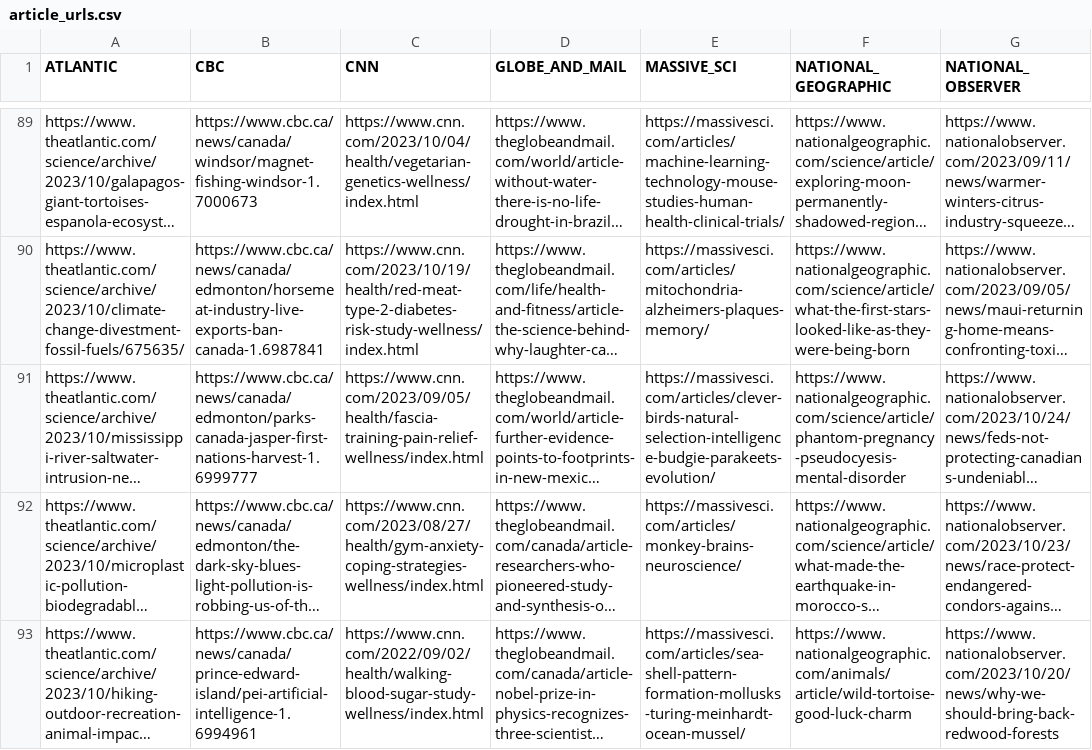
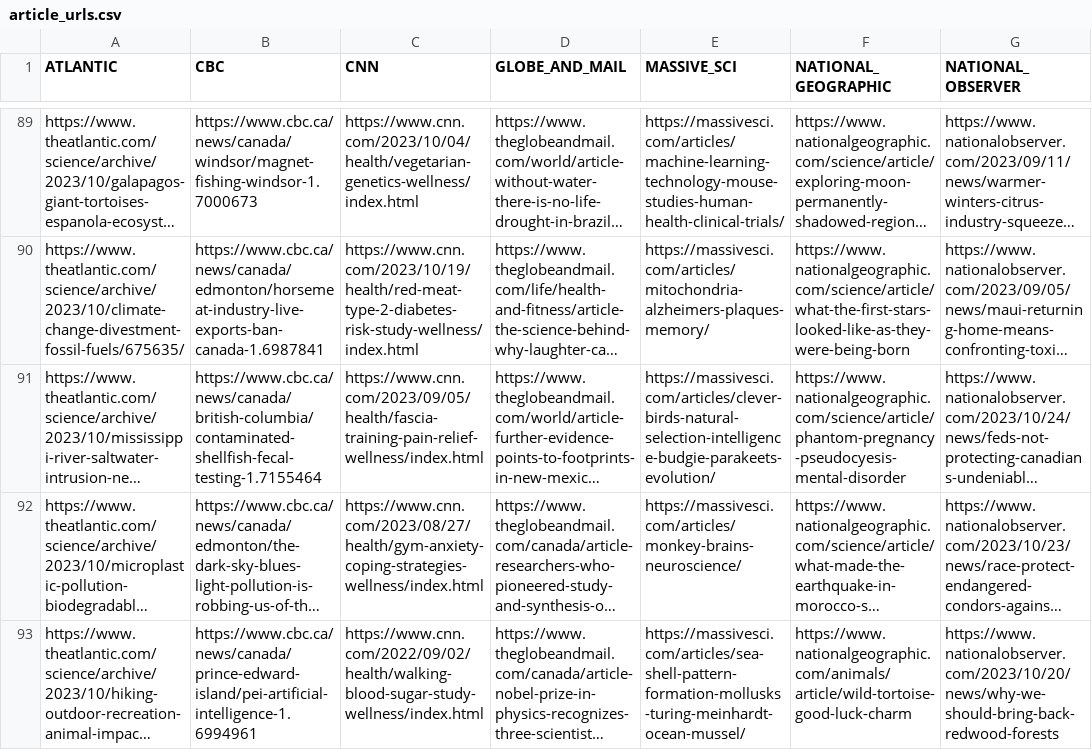
Before and after one commit to faithrts/science-explainers, a CSV file: dataset/article_urls.csv, drawn as a sheet; only a part is shown, gaps mark what is left out; long unchanged cells end in …; the diff covers the shown part only; the diff names each change by its address in the sheet, - before the commit and + after, or states it on an @@ line.

```diff
--- a/dataset/article_urls.csv
+++ b/dataset/article_urls.csv
-B91 (CBC): https://www.cbc.ca/news/canada/edmonton/parks-canada-jasper-first-nations-harvest-1.6999777
+B91 (CBC): https://www.cbc.ca/news/canada/british-columbia/contaminated-shellfish-fecal-testing-1.7155464
```
Also changed, not shown: 11 edited cells elsewhere in this file.
